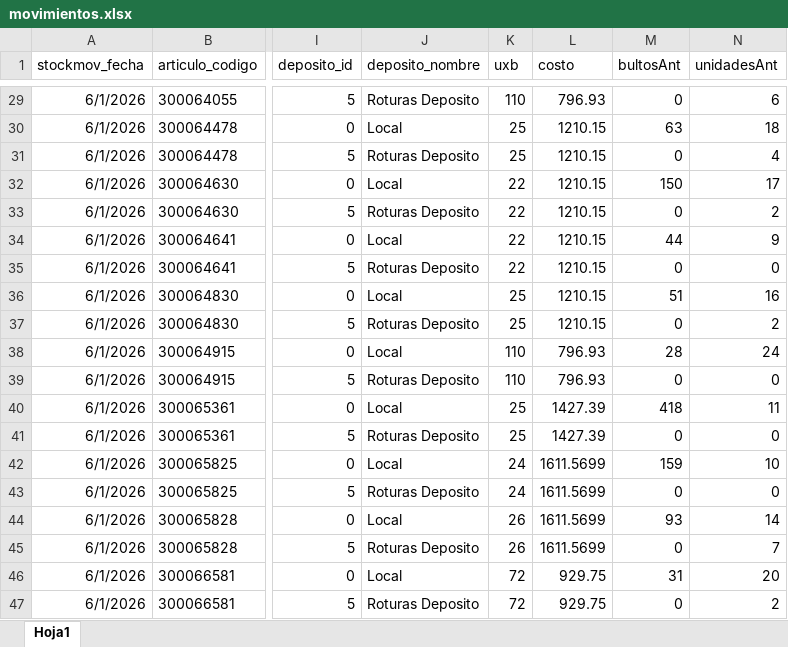
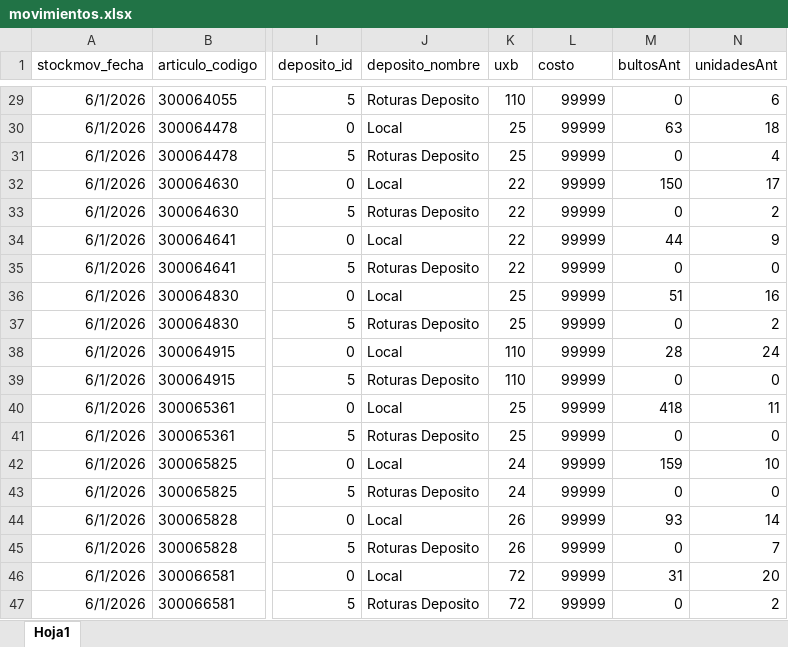
Before and after one commit to Nodus-app/sistema-operativo-nodus, an Excel workbook: data/movimientos.xlsx, sheet Hoja1, drawn as a sheet; only a part is shown, gaps mark what is left out; values as stored, in another font and other column widths than the file's, no borders; the diff covers the shown part only; the diff names each change by its address in the sheet, - before the commit and + after, or states it on an @@ line.

```diff
--- a/data/movimientos.xlsx (sheet Hoja1)
+++ b/data/movimientos.xlsx (sheet Hoja1)
-L29 (costo): 796.93
+L29 (costo): 99999
-L30:L37 (costo): 1210.15
+L30:L37 (costo): 99999
-L38:L39 (costo): 796.93
+L38:L39 (costo): 99999
-L40:L41 (costo): 1427.39
+L40:L41 (costo): 99999
-L42:L45 (costo): 1611.5699
+L42:L45 (costo): 99999
-L46:L47 (costo): 929.75
+L46:L47 (costo): 99999
```
Also changed, not shown: 27 edited cells elsewhere in this sheet, 3 other files.
